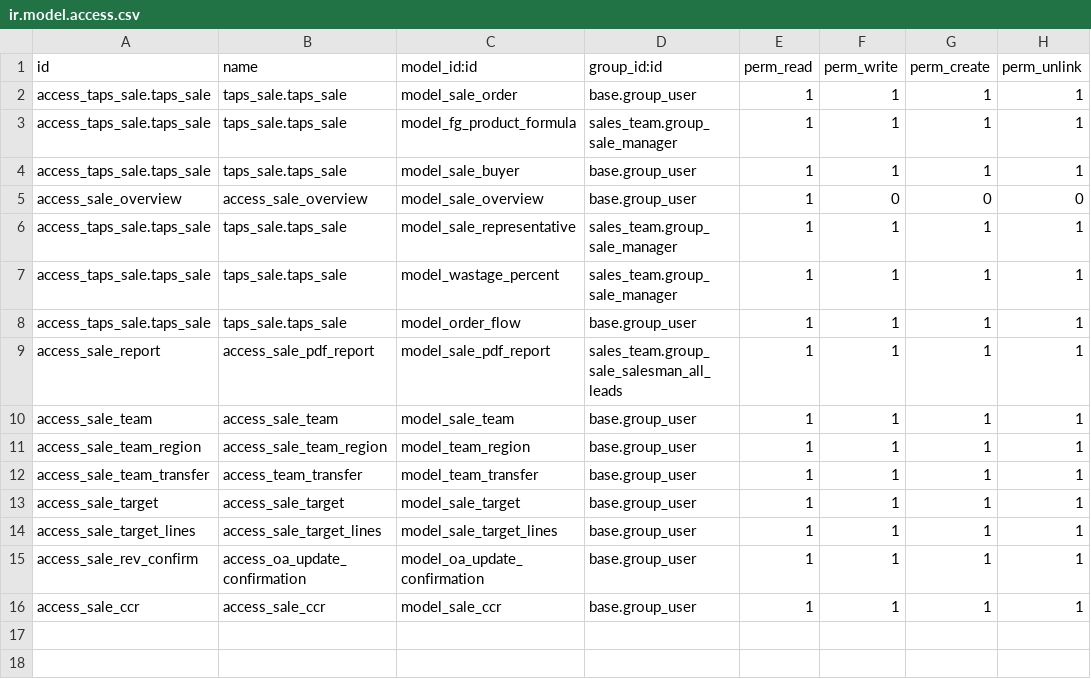
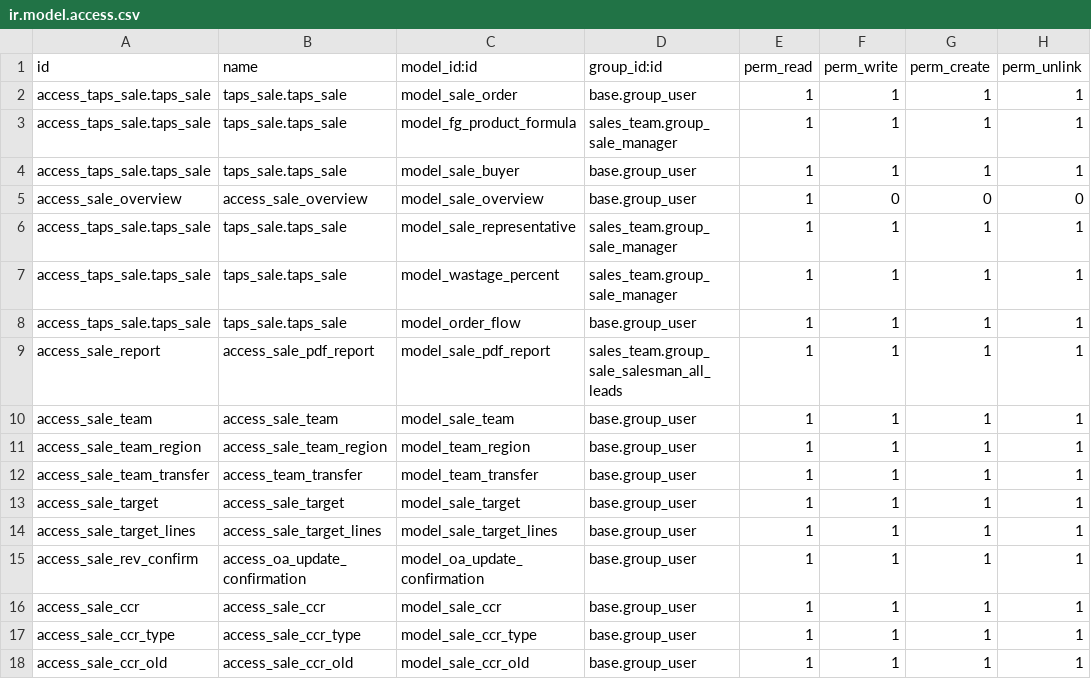
Before and after one commit to masbha-tex/taps, a CSV file: taps_sale/security/ir.model.access.csv, drawn as a sheet.

```diff
--- a/taps_sale/security/ir.model.access.csv
+++ b/taps_sale/security/ir.model.access.csv
@@ -16 +16,3 @@ access_sale_rev_confirm,access_oa_update_confirmation,model_oa_update_confirmati
 access_sale_ccr,access_sale_ccr,model_sale_ccr,base.group_user,1,1,1,1
+access_sale_ccr_type,access_sale_ccr_type,model_sale_ccr_type,base.group_user,1,1,1,1
+access_sale_ccr_old,access_sale_ccr_old,model_sale_ccr_old,base.group_user,1,1,1,1
```
Also changed, not shown: 13 other files.
